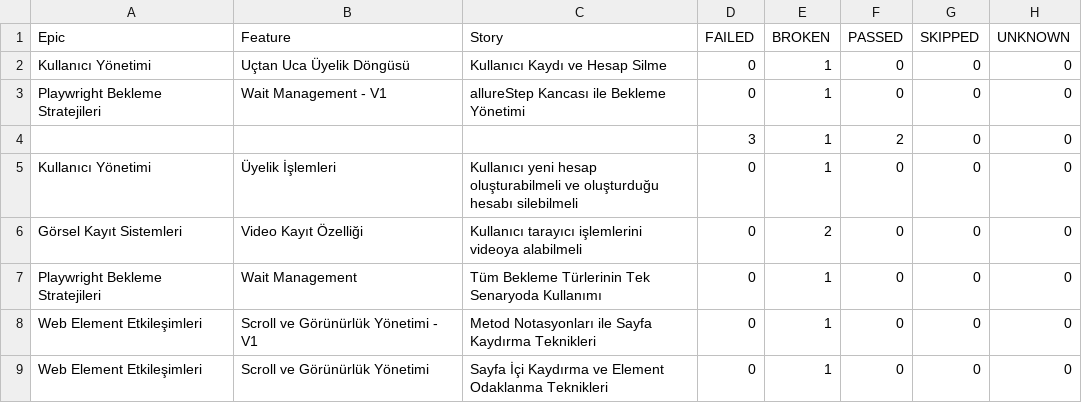
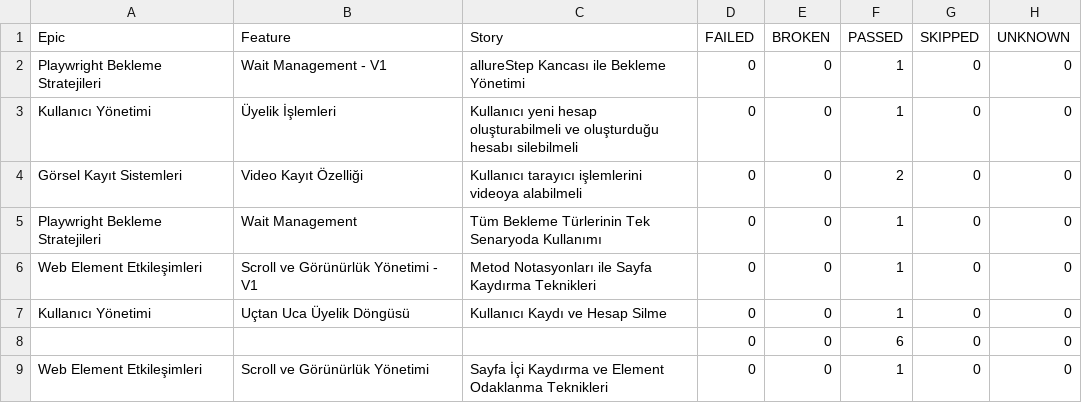
Before and after one commit to kilicCeren/TestAutomationWithPlaywrightJava, a CSV file: allure-history/data/behaviors.csv, drawn as a sheet.

```diff
--- a/allure-history/data/behaviors.csv
+++ b/allure-history/data/behaviors.csv
@@ -1,9 +1,9 @@
 "Epic","Feature","Story","FAILED","BROKEN","PASSED","SKIPPED","UNKNOWN"
-"Kullanıcı Yönetimi","Uçtan Uca Üyelik Döngüsü","Kullanıcı Kaydı ve Hesap Silme","0","1","0","0","0"
-"Playwright Bekleme Stratejileri","Wait Management - V1","allureStep Kancası ile Bekleme Yönetimi","0","1","0","0","0"
-"","","","3","1","2","0","0"
-"Kullanıcı Yönetimi","Üyelik İşlemleri","Kullanıcı yeni hesap oluşturabilmeli ve oluşturduğu hesabı silebilmeli","0","1","0","0","0"
-"Görsel Kayıt Sistemleri","Video Kayıt Özelliği","Kullanıcı tarayıcı işlemlerini videoya alabilmeli","0","2","0","0","0"
-"Playwright Bekleme Stratejileri","Wait Management","Tüm Bekleme Türlerinin Tek Senaryoda Kullanımı","0","1","0","0","0"
-"Web Element Etkileşimleri","Scroll ve Görünürlük Yönetimi - V1","Metod Notasyonları ile Sayfa Kaydırma Teknikleri","0","1","0","0","0"
-"Web Element Etkileşimleri","Scroll ve Görünürlük Yönetimi","Sayfa İçi Kaydırma ve Element Odaklanma Teknikleri","0","1","0","0","0"
+"Playwright Bekleme Stratejileri","Wait Management - V1","allureStep Kancası ile Bekleme Yönetimi","0","0","1","0","0"
+"Kullanıcı Yönetimi","Üyelik İşlemleri","Kullanıcı yeni hesap oluşturabilmeli ve oluşturduğu hesabı silebilmeli","0","0","1","0","0"
+"Görsel Kayıt Sistemleri","Video Kayıt Özelliği","Kullanıcı tarayıcı işlemlerini videoya alabilmeli","0","0","2","0","0"
+"Playwright Bekleme Stratejileri","Wait Management","Tüm Bekleme Türlerinin Tek Senaryoda Kullanımı","0","0","1","0","0"
+"Web Element Etkileşimleri","Scroll ve Görünürlük Yönetimi - V1","Metod Notasyonları ile Sayfa Kaydırma Teknikleri","0","0","1","0","0"
+"Kullanıcı Yönetimi","Uçtan Uca Üyelik Döngüsü","Kullanıcı Kaydı ve Hesap Silme","0","0","1","0","0"
+"","","","0","0","6","0","0"
+"Web Element Etkileşimleri","Scroll ve Görünürlük Yönetimi","Sayfa İçi Kaydırma ve Element Odaklanma Teknikleri","0","0","1","0","0"
```
Also changed, not shown: allure-history/data/suites.csv, 52 other files.
